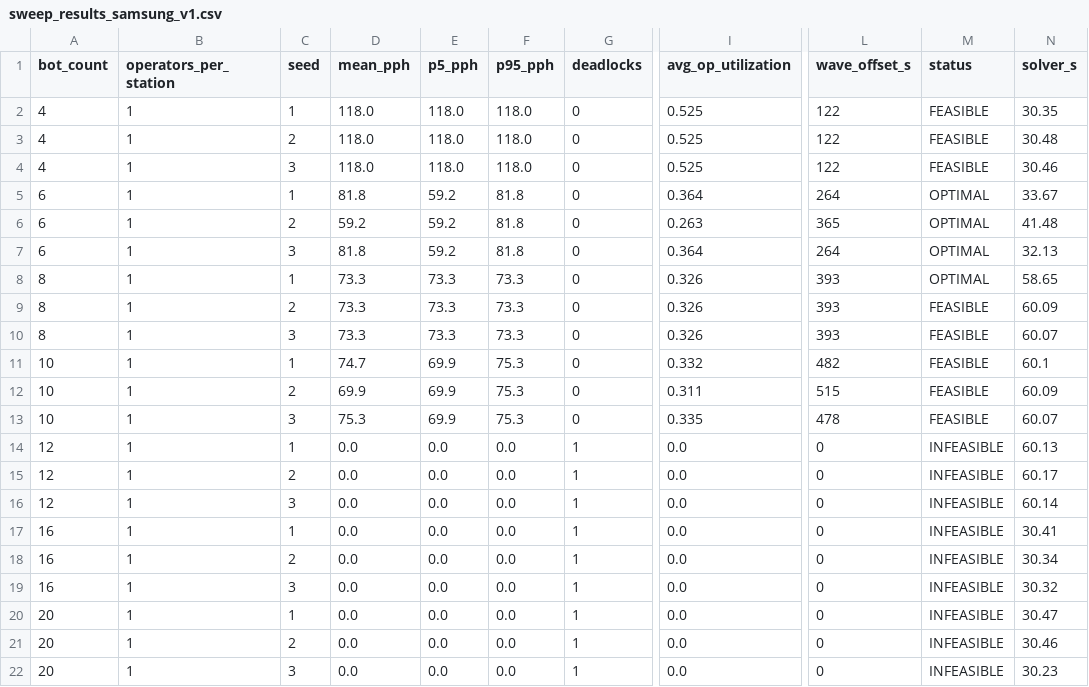
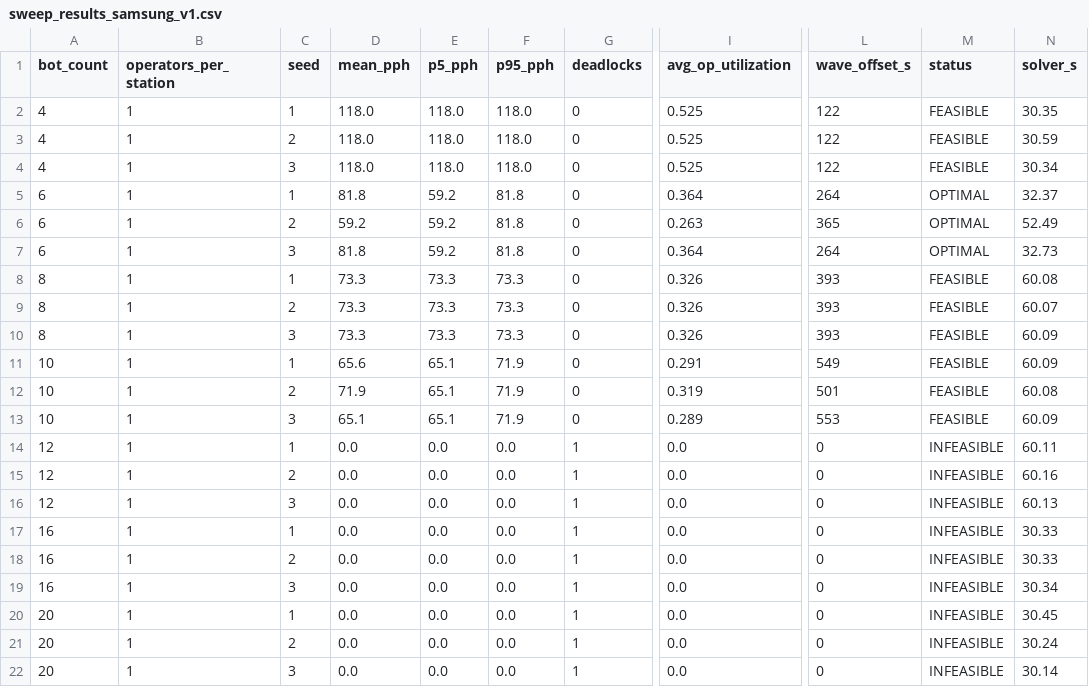
Before and after one commit to MytraAI/EVT-Simulation-prototype, a CSV file: output/samsung_station_combined/sweep_results_samsung_v1.csv, drawn as a sheet; only a part is shown, gaps mark what is left out; the diff names each change by its address in the sheet, - before the commit and + after, or states it on an @@ line.

```diff
--- a/output/samsung_station_combined/sweep_results_samsung_v1.csv
+++ b/output/samsung_station_combined/sweep_results_samsung_v1.csv
-N3 (solver_s): 30.48
+N3 (solver_s): 30.59
-N4 (solver_s): 30.46
+N4 (solver_s): 30.34
-N5 (solver_s): 33.67
+N5 (solver_s): 32.37
-N6 (solver_s): 41.48
+N6 (solver_s): 52.49
-N7 (solver_s): 32.13
+N7 (solver_s): 32.73
-M8 (status): OPTIMAL
+M8 (status): FEASIBLE
-N8 (solver_s): 58.65
+N8 (solver_s): 60.08
-N9 (solver_s): 60.09
+N9 (solver_s): 60.07
-N10 (solver_s): 60.07
+N10 (solver_s): 60.09
-D11 (mean_pph): 74.7
+D11 (mean_pph): 65.6
-E11:E13 (p5_pph): 69.9
+E11:E13 (p5_pph): 65.1
-F11:F13 (p95_pph): 75.3
+F11:F13 (p95_pph): 71.9
-I11 (avg_op_utilization): 0.332
+I11 (avg_op_utilization): 0.291
-L11 (wave_offset_s): 482
+L11 (wave_offset_s): 549
-N11 (solver_s): 60.1
+N11 (solver_s): 60.09
-D12 (mean_pph): 69.9
+D12 (mean_pph): 71.9
-I12 (avg_op_utilization): 0.311
+I12 (avg_op_utilization): 0.319
-L12 (wave_offset_s): 515
+L12 (wave_offset_s): 501
-N12 (solver_s): 60.09
+N12 (solver_s): 60.08
-D13 (mean_pph): 75.3
+D13 (mean_pph): 65.1
-I13 (avg_op_utilization): 0.335
+I13 (avg_op_utilization): 0.289
-L13 (wave_offset_s): 478
+L13 (wave_offset_s): 553
-N13 (solver_s): 60.07
+N13 (solver_s): 60.09
-N14 (solver_s): 60.13
+N14 (solver_s): 60.11
-N15 (solver_s): 60.17
+N15 (solver_s): 60.16
-N16 (solver_s): 60.14
+N16 (solver_s): 60.13
-N17 (solver_s): 30.41
+N17 (solver_s): 30.33
-N18 (solver_s): 30.34
+N18 (solver_s): 30.33
-N19 (solver_s): 30.32
+N19 (solver_s): 30.34
-N20 (solver_s): 30.47
+N20 (solver_s): 30.45
-N21 (solver_s): 30.46
+N21 (solver_s): 30.24
-N22 (solver_s): 30.23
+N22 (solver_s): 30.14
```
Also changed, not shown: output/samsung_station_combined/capacity_table.csv, output/samsung_station_combined/sweep_results_samsung_v2.csv, 11 other files.
